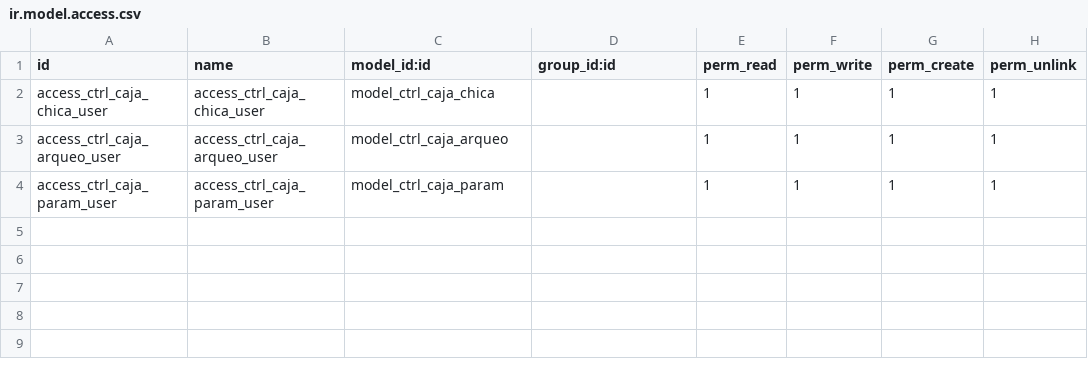
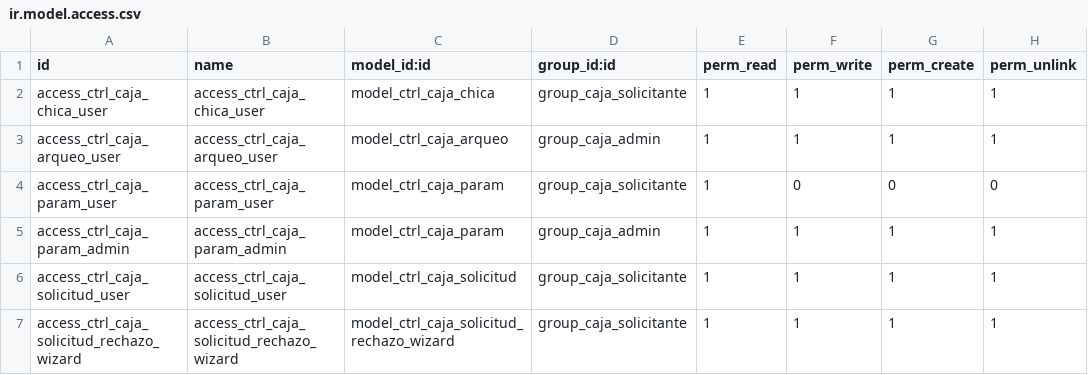
Before and after one commit to ChrisOmar43/CtrlGastos, a CSV file: extra-addons/ctrl_caja_chica/security/ir.model.access.csv, drawn as a sheet.

```diff
--- a/extra-addons/ctrl_caja_chica/security/ir.model.access.csv
+++ b/extra-addons/ctrl_caja_chica/security/ir.model.access.csv
@@ -1,4 +1,7 @@
 id,name,model_id:id,group_id:id,perm_read,perm_write,perm_create,perm_unlink
-access_ctrl_caja_chica_user,access_ctrl_caja_chica_user,model_ctrl_caja_chica,,1,1,1,1
-access_ctrl_caja_arqueo_user,access_ctrl_caja_arqueo_user,model_ctrl_caja_arqueo,,1,1,1,1
-access_ctrl_caja_param_user,access_ctrl_caja_param_user,model_ctrl_caja_param,,1,1,1,1
+access_ctrl_caja_chica_user,access_ctrl_caja_chica_user,model_ctrl_caja_chica,group_caja_solicitante,1,1,1,1
+access_ctrl_caja_arqueo_user,access_ctrl_caja_arqueo_user,model_ctrl_caja_arqueo,group_caja_admin,1,1,1,1
+access_ctrl_caja_param_user,access_ctrl_caja_param_user,model_ctrl_caja_param,group_caja_solicitante,1,0,0,0
+access_ctrl_caja_param_admin,access_ctrl_caja_param_admin,model_ctrl_caja_param,group_caja_admin,1,1,1,1
+access_ctrl_caja_solicitud_user,access_ctrl_caja_solicitud_user,model_ctrl_caja_solicitud,group_caja_solicitante,1,1,1,1
+access_ctrl_caja_solicitud_rechazo_wizard,access_ctrl_caja_solicitud_rechazo_wizard,model_ctrl_caja_solicitud_rechazo_wizard,group_caja_solicitante,1,1,1,1
```
Also changed, not shown: 46 other files.
